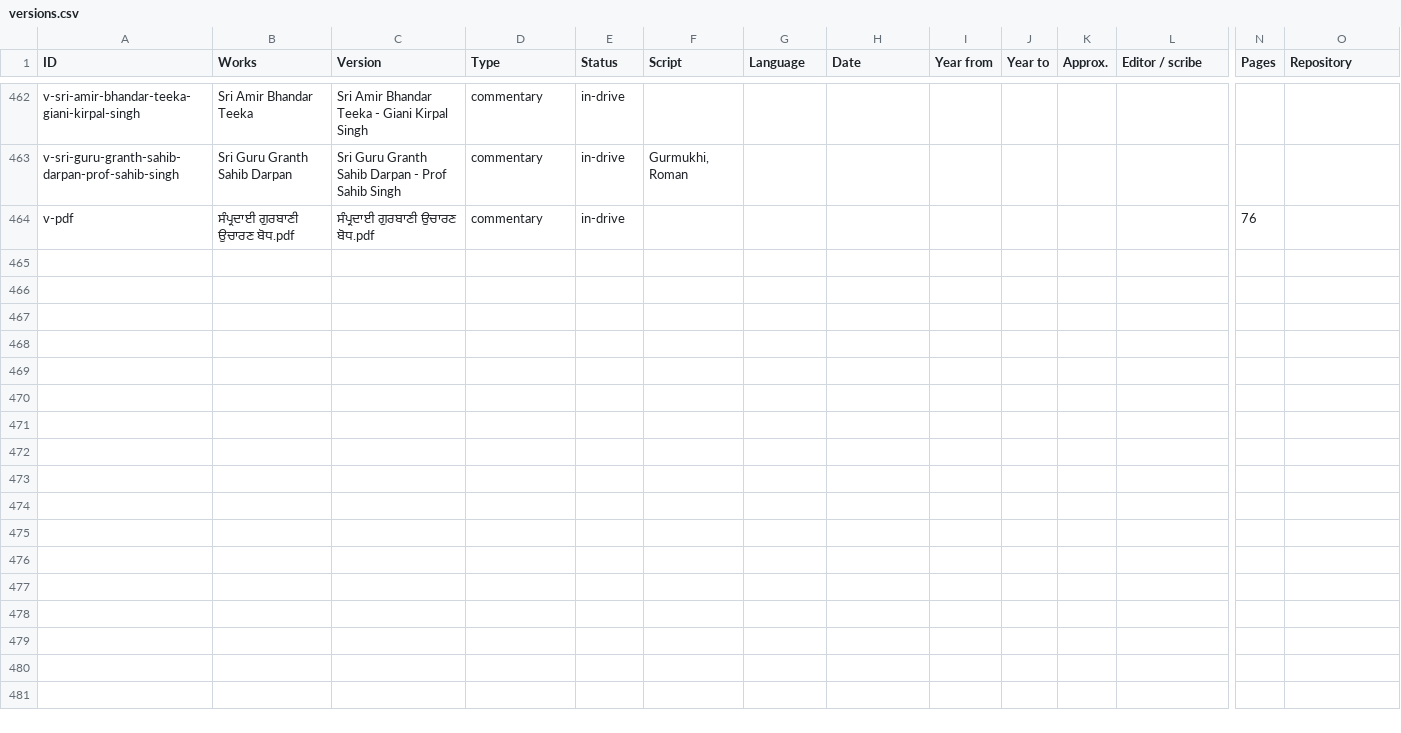
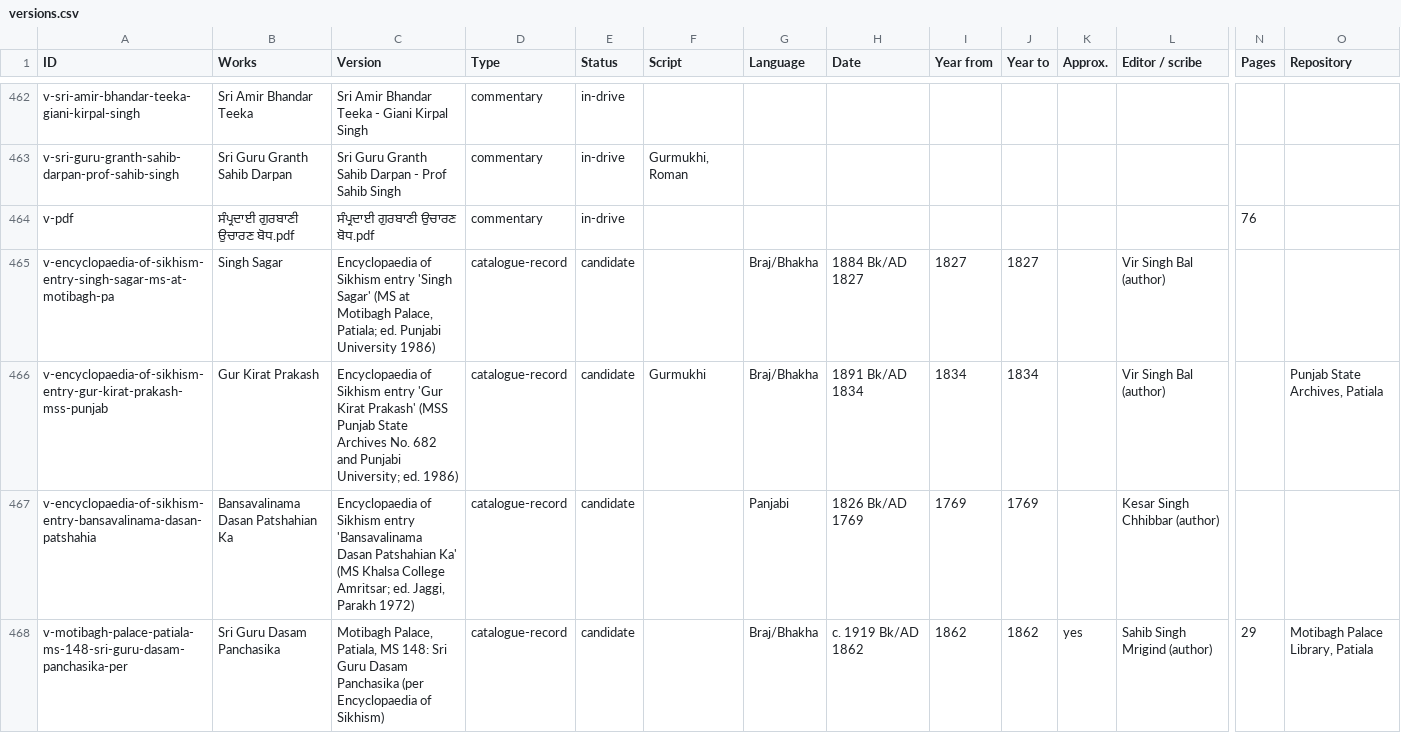
Before and after one commit to thehimmat/gurmukhi-kosh, a CSV file: pipeline/catalogue/views/versions.csv, drawn as a sheet; only a part is shown, gaps mark what is left out; rows hold the shown columns only; the diff covers the shown part only; the diff names each change by its address in the sheet, - before the commit and + after, or states it on an @@ line.

```diff
--- a/pipeline/catalogue/views/versions.csv
+++ b/pipeline/catalogue/views/versions.csv
+row 465: v-encyclopaedia-of-sikhism-entry-singh-sagar-ms-at-motibagh-pa | Singh Sagar | Encyclopaedia of Sikhism entry 'Singh Sagar' (MS at Motibagh Palace, Patiala; ed. Punjabi University 1986) | catalogue-record | candidate |  | Braj/Bhakha | 1884 Bk/AD 1827 | 1827 | 1827 |  | Vir Singh Bal (author)
+row 466: v-encyclopaedia-of-sikhism-entry-gur-kirat-prakash-mss-punjab | Gur Kirat Prakash | Encyclopaedia of Sikhism entry 'Gur Kirat Prakash' (MSS Punjab State Archives No. 682 and Punjabi University; ed. 1986) | catalogue-record | candidate | Gurmukhi | Braj/Bhakha | 1891 Bk/AD 1834 | 1834 | 1834 |  | Vir Singh Bal (author) |  | Punjab State Archives, Patiala
+row 467: v-encyclopaedia-of-sikhism-entry-bansavalinama-dasan-patshahia | Bansavalinama Dasan Patshahian Ka | Encyclopaedia of Sikhism entry 'Bansavalinama Dasan Patshahian Ka' (MS Khalsa College Amritsar; ed. Jaggi, Parakh 1972) | catalogue-record | candidate |  | Panjabi | 1826 Bk/AD 1769 | 1769 | 1769 |  | Kesar Singh Chhibbar (author)
+row 468: v-motibagh-palace-patiala-ms-148-sri-guru-dasam-panchasika-per | Sri Guru Dasam Panchasika | Motibagh Palace, Patiala, MS 148: Sri Guru Dasam Panchasika (per Encyclopaedia of Sikhism) | catalogue-record | candidate |  | Braj/Bhakha | c. 1919 Bk/AD 1862 | 1862 | 1862 | yes | Sahib Singh Mrigind (author) | 29 | Motibagh Palace Library, Patiala
```
Also changed, not shown: 3 added rows elsewhere in this file, pipeline/catalogue/views/works.csv, 3 other files.
